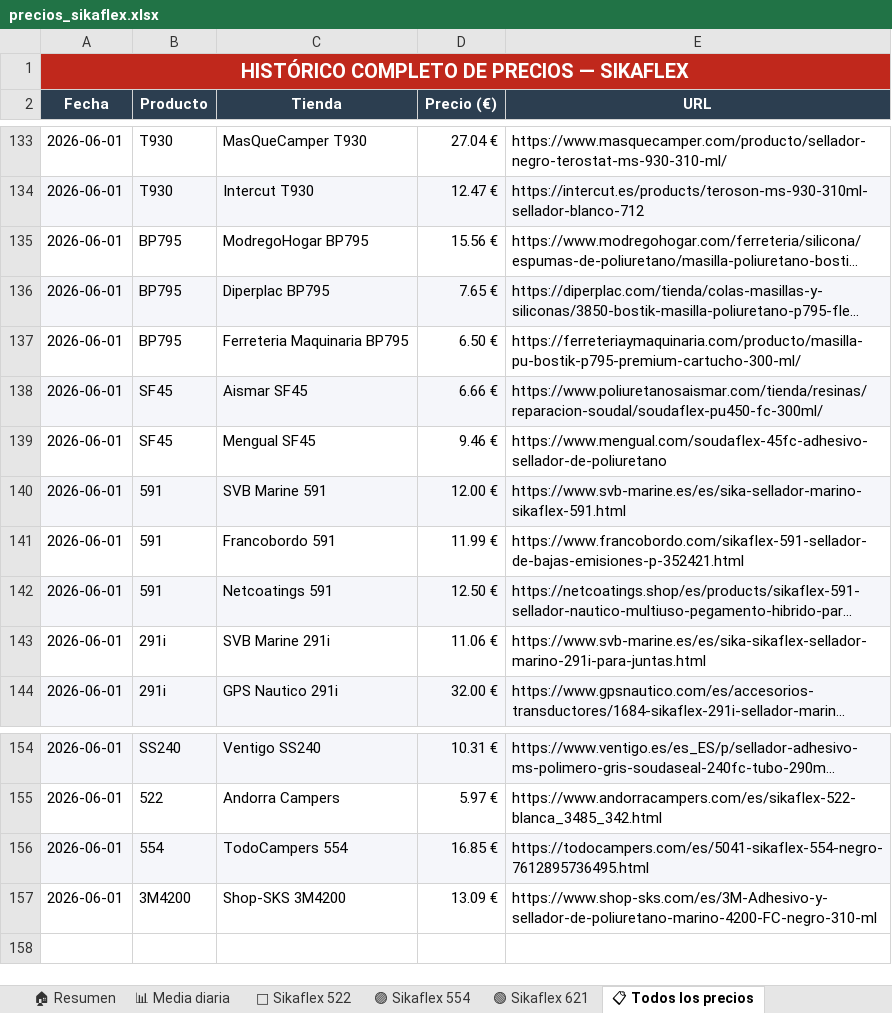
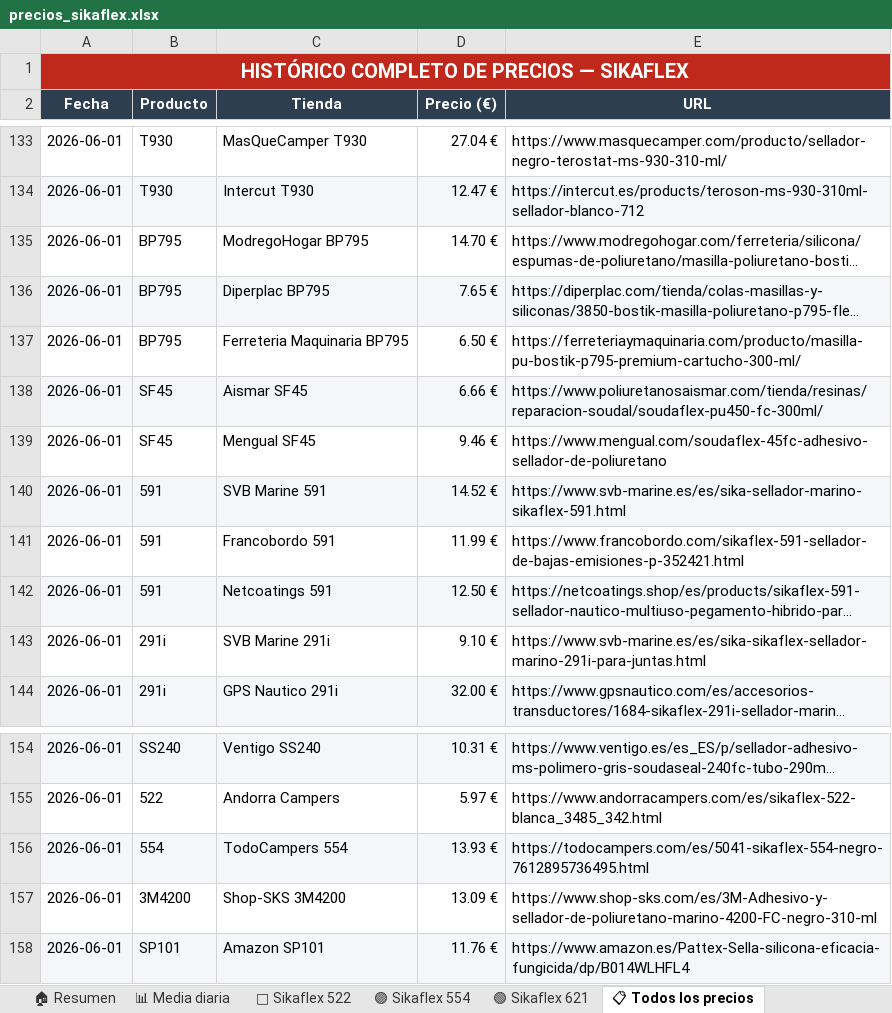
Before and after one commit to larri317/sikaflex-monitor, an Excel workbook: precios_sikaflex.xlsx, sheet 📋 Todos los precios, drawn as a sheet; only a part is shown, gaps mark what is left out; long unchanged cells end in …; values as stored, in another font and other column widths than the file's, no borders; the diff names each change by its address in the sheet, - before the commit and + after, or states it on an @@ line.

```diff
--- a/precios_sikaflex.xlsx (sheet 📋 Todos los precios)
+++ b/precios_sikaflex.xlsx (sheet 📋 Todos los precios)
-D135 (Precio (€)): 15.56 €
+D135 (Precio (€)): 14.70 €
-D140 (Precio (€)): 12.00 €
+D140 (Precio (€)): 14.52 €
-D143 (Precio (€)): 11.06 €
+D143 (Precio (€)): 9.10 €
-D156 (Precio (€)): 16.85 €
+D156 (Precio (€)): 13.93 €
+row 158: 2026-06-01 | SP101 | Amazon SP101 | 11.76 € | https://www.amazon.es/Pattex-Sella-silicona-eficacia-fungicida/dp/B014WLHFL4
```
Also changed, not shown: sheet 🏠 Resumen, sheet 📊 Media diaria, sheet 🟣 Sikaflex 554, 1 other file.
